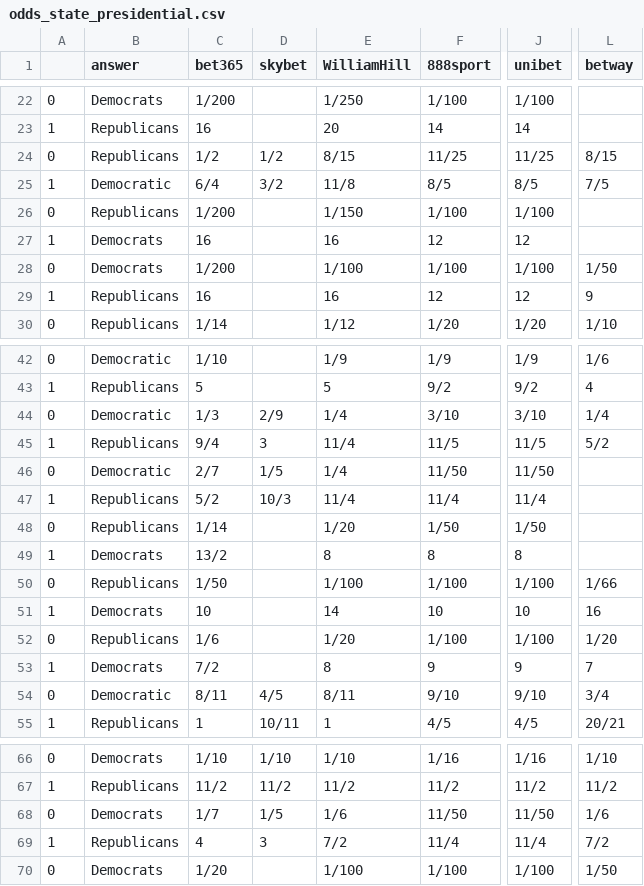
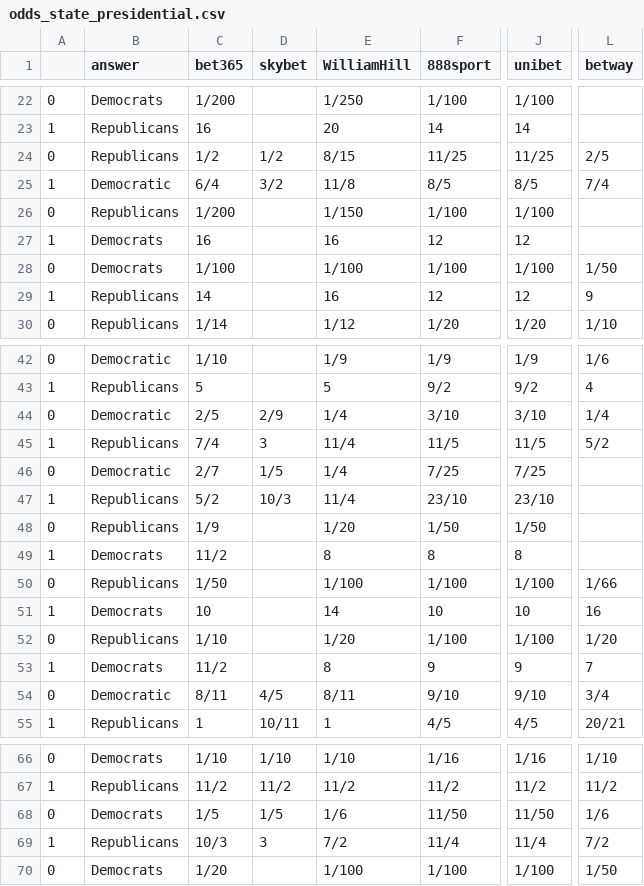
Before and after one commit to mickbransfield/predictit_538_odds, a CSV file: odds_state_presidential.csv, drawn as a sheet; only a part is shown, gaps mark what is left out; the diff covers the shown part only; the diff names each change by its address in the sheet, - before the commit and + after, or states it on an @@ line.

```diff
--- a/odds_state_presidential.csv
+++ b/odds_state_presidential.csv
-L24 (betway): 8/15
+L24 (betway): 2/5
-L25 (betway): 7/5
+L25 (betway): 7/4
-C28 (bet365): 1/200
+C28 (bet365): 1/100
-C29 (bet365): 16
+C29 (bet365): 14
-C44 (bet365): 1/3
+C44 (bet365): 2/5
-C45 (bet365): 9/4
+C45 (bet365): 7/4
-F46 (888sport): 11/50
+F46 (888sport): 7/25
-J46 (unibet): 11/50
+J46 (unibet): 7/25
-F47 (888sport): 11/4
+F47 (888sport): 23/10
-J47 (unibet): 11/4
+J47 (unibet): 23/10
-C48 (bet365): 1/14
+C48 (bet365): 1/9
-C49 (bet365): 13/2
+C49 (bet365): 11/2
-C52 (bet365): 1/6
+C52 (bet365): 1/10
-C53 (bet365): 7/2
+C53 (bet365): 11/2
-C68 (bet365): 1/7
+C68 (bet365): 1/5
-C69 (bet365): 4
+C69 (bet365): 10/3
```
Also changed, not shown: 4 edited cells elsewhere in this file, predictit_538_odds.csv.
